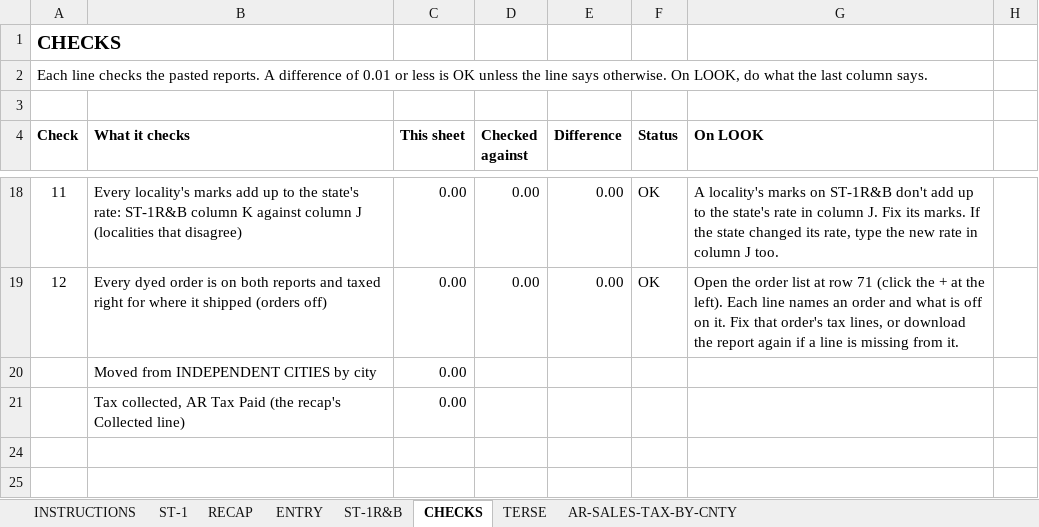
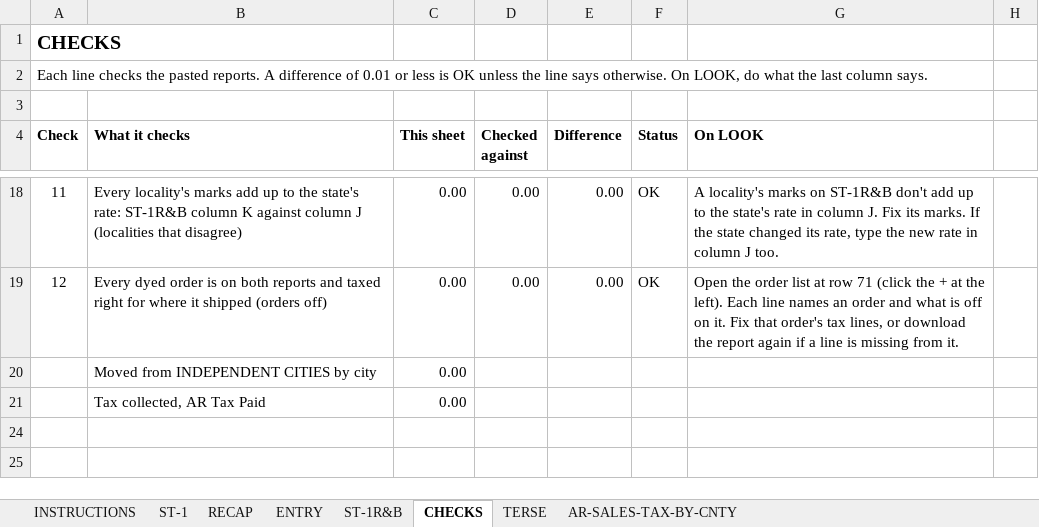
Before and after one commit to Fusemma/fuel-tax-tools, an Excel workbook: Virginia/ST-1 worksheet/VA ST-1 Worksheet - BLANK.xlsx, sheet CHECKS, drawn as a sheet; only a part is shown, gaps mark what is left out; values as stored, in another font and other column widths than the file's, no borders; conditional formats not drawn; the diff names each change by its address in the sheet, - before the commit and + after, or states it on an @@ line.

Commit message:
Virginia ST-1 worksheet: recap back to the old layout, Collected typed
Subtotals after Paid Thru AP and after Paid on DSL Return, the account
number under the title, Calibri 14. Collected is typed: the AR GL amount.

```diff
--- a/Virginia/ST-1 worksheet/VA ST-1 Worksheet - BLANK.xlsx (sheet CHECKS)
+++ b/Virginia/ST-1 worksheet/VA ST-1 Worksheet - BLANK.xlsx (sheet CHECKS)
-B21 (What it checks): Tax collected, AR Tax Paid (the recap's Collected line)
+B21 (What it checks): Tax collected, AR Tax Paid
```
Also changed, not shown: sheet RECAP, sheet INSTRUCTIONS, formulas that keep their value, 1 other file.
